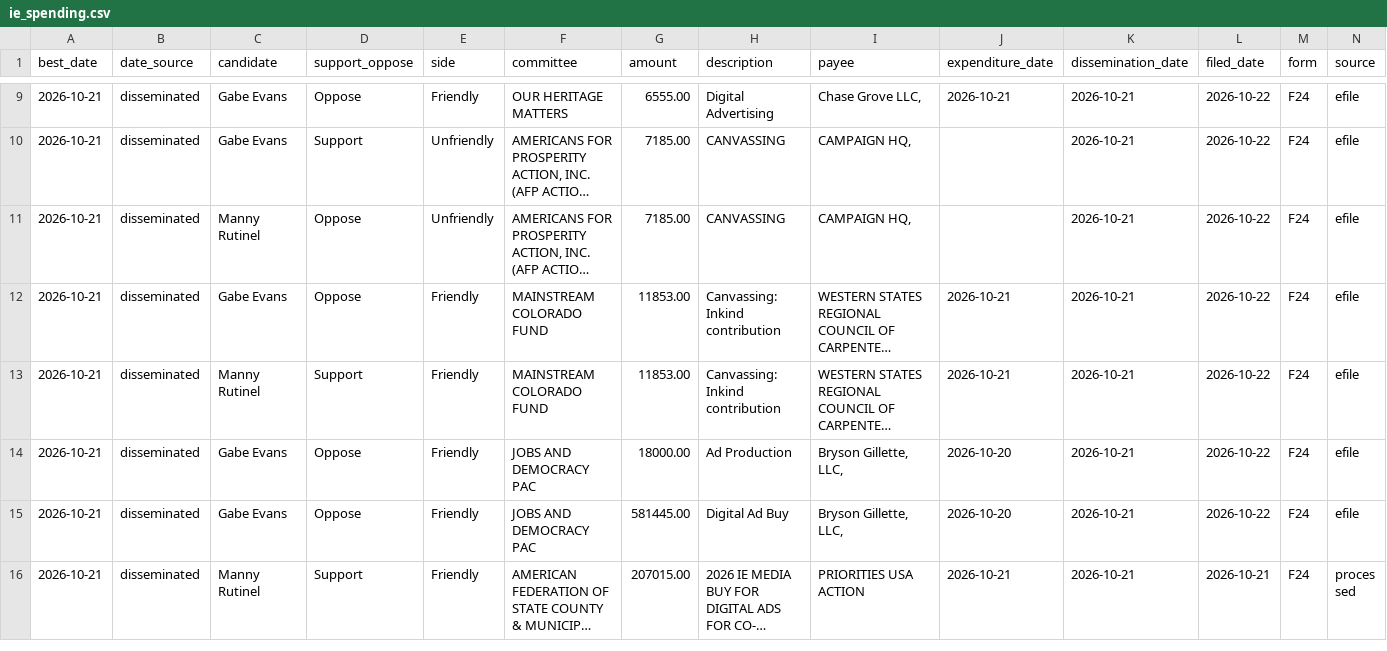
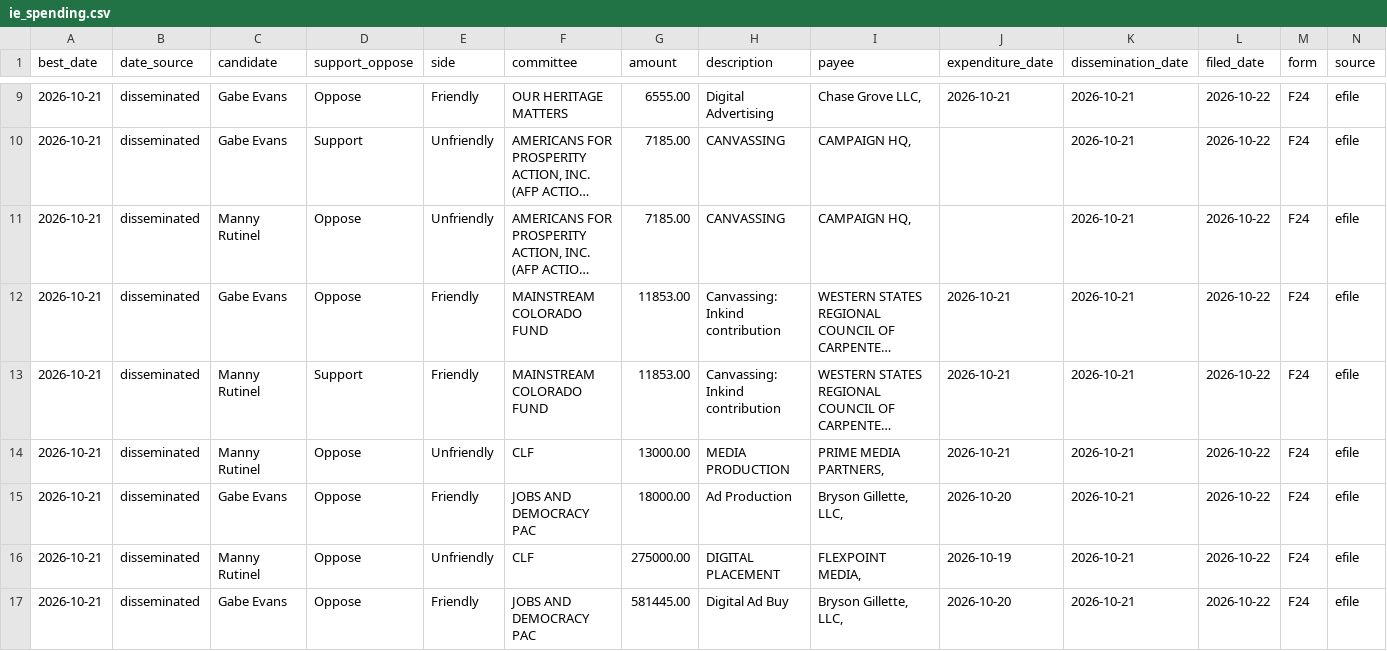
Before and after one commit to elliotgross-aidems/co8-ie-tracker, a CSV file: data/ie_spending.csv, drawn as a sheet; only a part is shown, gaps mark what is left out; the shorter side is filled out with more unchanged rows; long unchanged cells end in …; rows hold the shown columns only; the diff covers the shown part only; the diff names each change by its address in the sheet, - before the commit and + after, or states it on an @@ line.

```diff
--- a/data/ie_spending.csv
+++ b/data/ie_spending.csv
+row 14: 2026-10-21 | disseminated | Manny Rutinel | Oppose | Unfriendly | CLF | 13000.00 | MEDIA PRODUCTION | PRIME MEDIA PARTNERS, | 2026-10-21 | 2026-10-21 | 2026-10-22 | F24 | efile
+row 16: 2026-10-21 | disseminated | Manny Rutinel | Oppose | Unfriendly | CLF | 275000.00 | DIGITAL PLACEMENT | FLEXPOINT MEDIA, | 2026-10-19 | 2026-10-21 | 2026-10-22 | F24 | efile
```
Also changed, not shown: 2 added rows and 2 edited cells elsewhere in this file, 2 other files.
